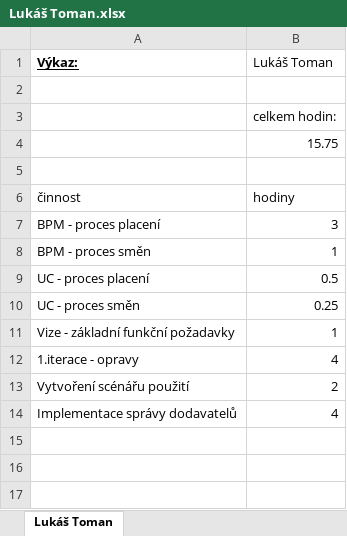
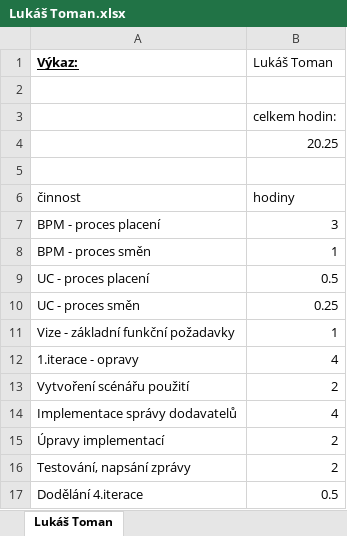
Before and after one commit to PinkN-RestauracePlus/RestauracePlus, an Excel workbook: Výkazy/Lukáš Toman.xlsx, sheet Lukáš Toman, drawn as a sheet; values as stored, in another font and other column widths than the file's, no borders; the diff names each change by its address in the sheet, - before the commit and + after, or states it on an @@ line.

```diff
--- a/Výkazy/Lukáš Toman.xlsx (sheet Lukáš Toman)
+++ b/Výkazy/Lukáš Toman.xlsx (sheet Lukáš Toman)
-B4 (Lukáš Toman): 15.75
+B4 (Lukáš Toman): 20.25
+row 15: Úpravy implementací | 2
+row 16: Testování, napsání zprávy | 2
+row 17: Dodělání 4.iterace | 0.5
```
Also changed, not shown: K odevzdání/4. iterace/Testování/Testovací scénář - úprava jídelního lístku.xlsx, 5 other files.
